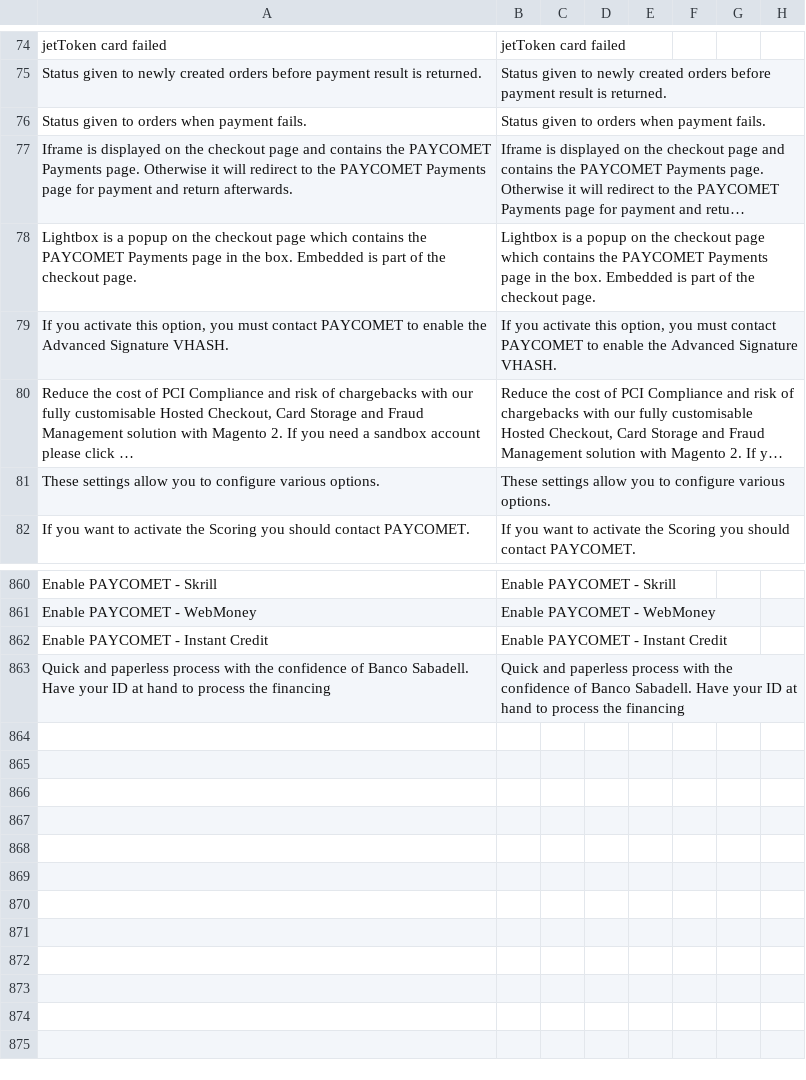
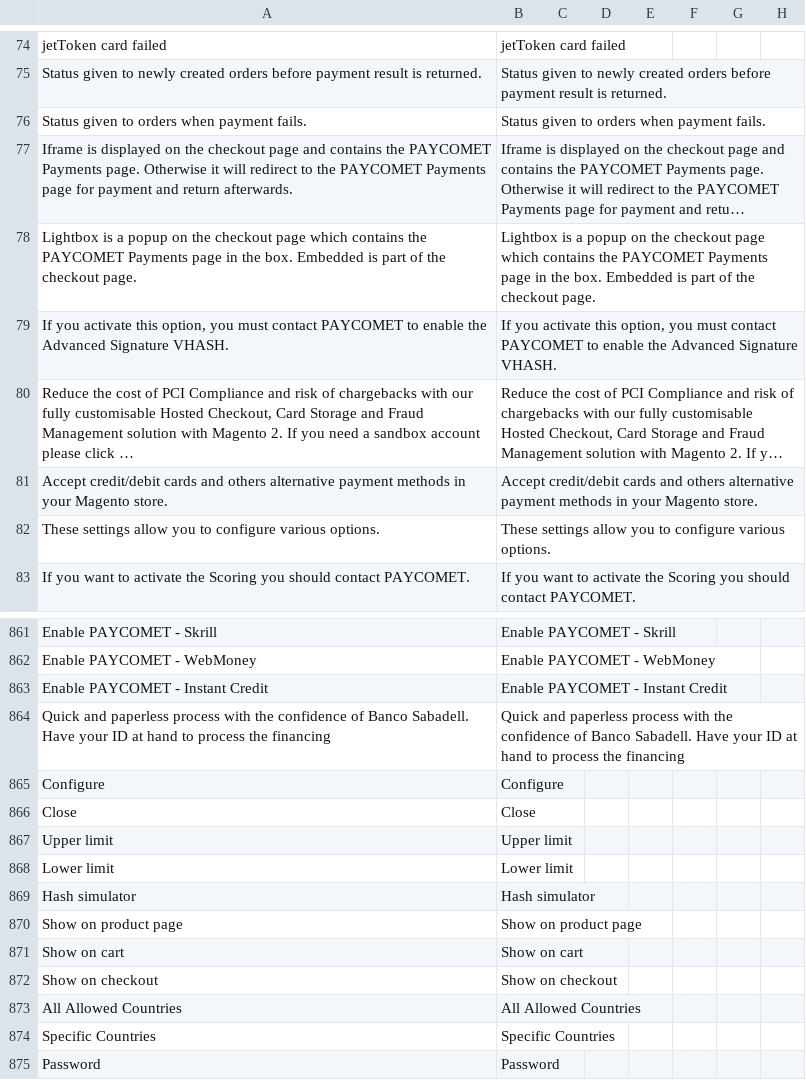
Before and after one commit to PAYCOMET/composer-magento-2, a CSV file: i18n/en_US.csv, drawn as a sheet; only a part is shown, gaps mark what is left out; long unchanged cells end in …; the diff names each change by its address in the sheet, - before the commit and + after, or states it on an @@ line.

```diff
--- a/i18n/en_US.csv
+++ b/i18n/en_US.csv
+row 81: Accept credit/debit cards and others alternative payment methods in your Magento store. | Accept credit/debit cards and others alternative payment methods in your Magento store.
+row 865: Configure | Configure
+row 866: Close | Close
+row 867: Upper limit | Upper limit
+row 868: Lower limit | Lower limit
+row 869: Hash simulator | Hash simulator
+row 870: Show on product page | Show on product page
+row 871: Show on cart | Show on cart
+row 872: Show on checkout | Show on checkout
+row 873: All Allowed Countries | All Allowed Countries
+row 874: Specific Countries | Specific Countries
+row 875: Password | Password
```
Also changed, not shown: i18n/es_ES.csv, 1 other file.
